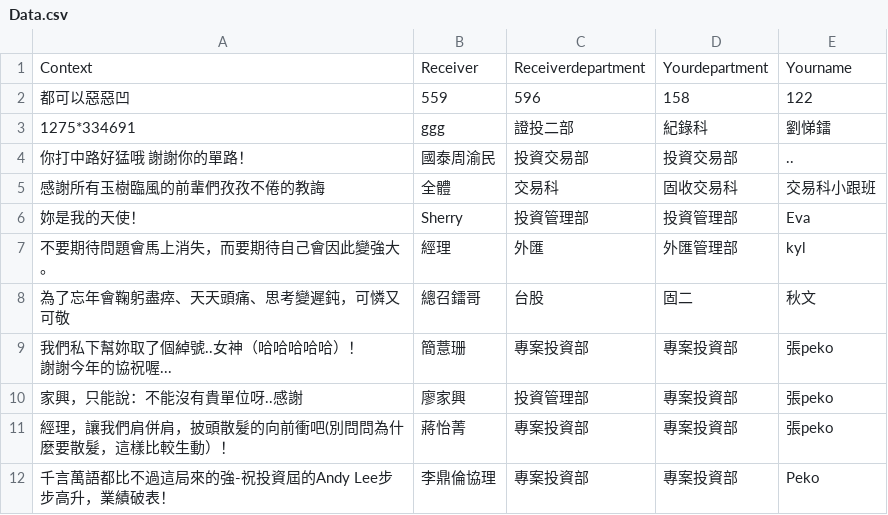
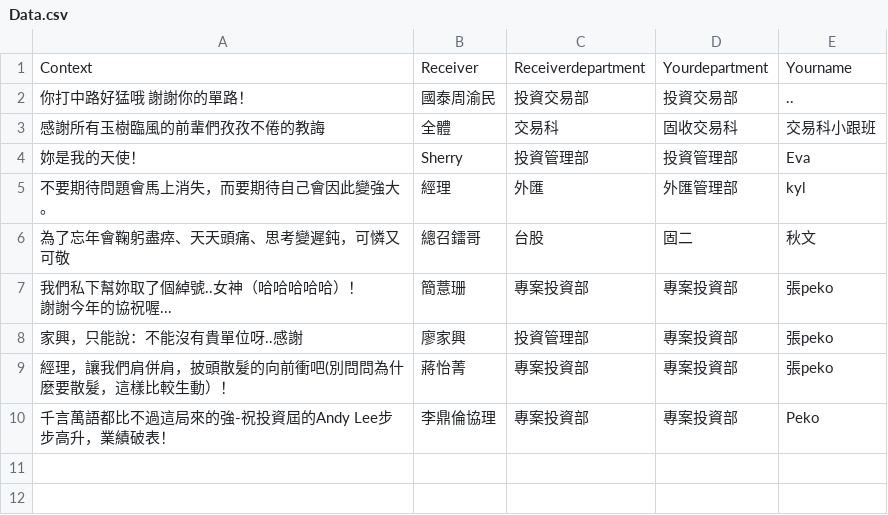
Before and after one commit to ti-lei/Online_ThanksWall, a CSV file: Data.csv, drawn as a sheet.

Commit message:
18:05

```diff
--- a/Data.csv
+++ b/Data.csv
@@ -1,4 +1,2 @@
 Context,Receiver,Receiverdepartment,Yourdepartment,Yourname
-都可以惡惡凹,559,596,158,122
-1275*334691,ggg,證投二部,紀錄科,劉悌鐳
 你打中路好猛哦 謝謝你的單路！,國泰周渝民,投資交易部,投資交易部,..
```
